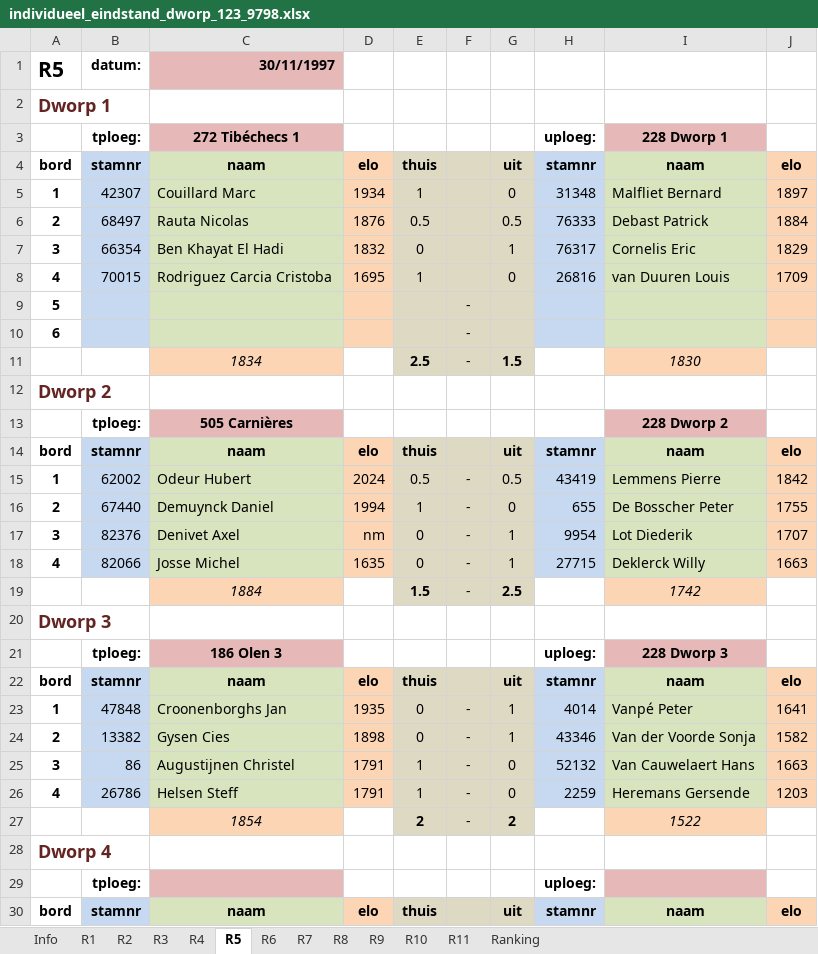
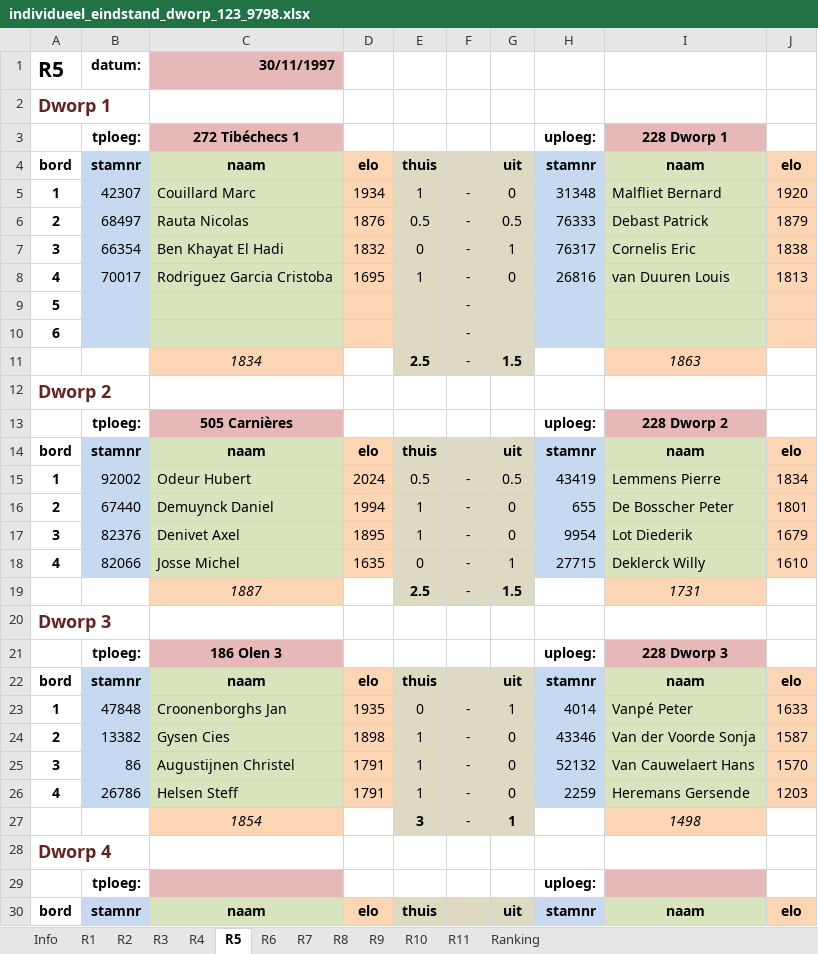
Before and after one commit to erpi/skdworp, an Excel workbook: _data/ni/ni9798/individueel_eindstand_dworp_123_9798.xlsx, sheet R5, drawn as a sheet; only a part is shown; values as stored, in another font and other column widths than the file's, no borders; removed rows and columns are numbered as before the commit, all else as after; the diff names each change by its address in the sheet, - before the commit and + after, or states it on an @@ line.

```diff
--- a/_data/ni/ni9798/individueel_eindstand_dworp_123_9798.xlsx (sheet R5)
+++ b/_data/ni/ni9798/individueel_eindstand_dworp_123_9798.xlsx (sheet R5)
-F5:F8: (empty)
+F5:F8: -
-J5: 1897
+J5: 1920
-J6: 1884
+J6: 1879
-J7: 1829
+J7: 1838
-B8: 70015
+B8: 70017
-C8: Rodriguez Carcia Cristoba
+C8: Rodriguez Garcia Cristoba
-J8: 1709
+J8: 1813
-I11: 1830
+I11: 1863
-H13: (empty)
+H13: uploeg:
-B15: 62002
+B15: 92002
-J15: 1842
+J15: 1834
-J16: 1755
+J16: 1801
-D17: nm
+D17: 1895
-E17: 0
+E17: 1
-G17: 1
+G17: 0
-J17: 1707
+J17: 1679
-J18: 1663
+J18: 1610
-row 19:  |  | 1884 |  | 1.5 | - | 2.5 |  | 1742
+row 19:  |  | 1887 |  | 2.5 | - | 1.5 |  | 1731
-J23: 1641
+J23: 1633
-E24: 0
+E24: 1
-G24: 1
+G24: 0
-J24: 1582
+J24: 1587
-J25: 1663
+J25: 1570
-row 27:  |  | 1854 |  | 2 | - | 2 |  | 1522
+row 27:  |  | 1854 |  | 3 | - | 1 |  | 1498
```
Also changed, not shown: sheet Ranking, sheet R2, sheet R3, sheet R1, sheet R4, sheet R6, 5 more sheets, 7 other files.
